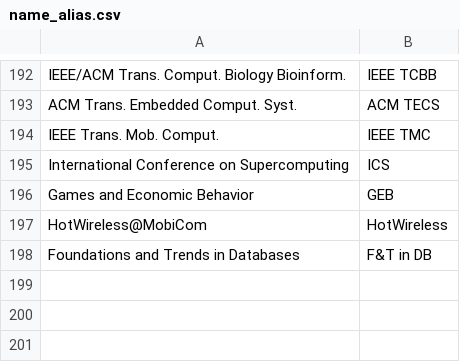
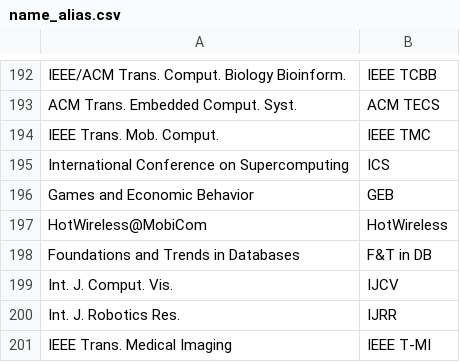
Before and after one commit to leonidk/venue_scores, a CSV file: name_alias.csv, drawn as a sheet; only a part is shown, gaps mark what is left out; the diff names each change by its address in the sheet, - before the commit and + after, or states it on an @@ line.

```diff
--- a/name_alias.csv
+++ b/name_alias.csv
+row 199: Int. J. Comput. Vis. | IJCV
+row 200: Int. J. Robotics Res. | IJRR
+row 201: IEEE Trans. Medical Imaging | IEEE T-MI
```
Also changed, not shown: other_ranks/cmu_faculty.csv, 6 other files.
